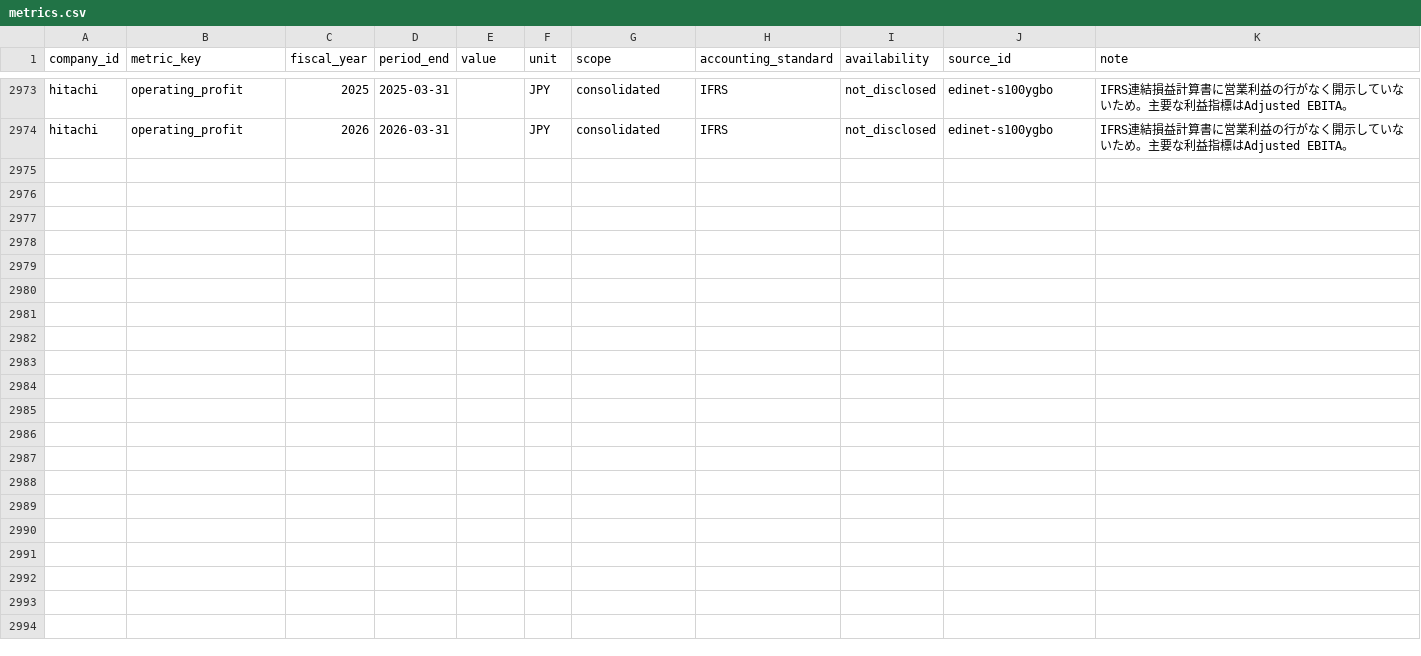
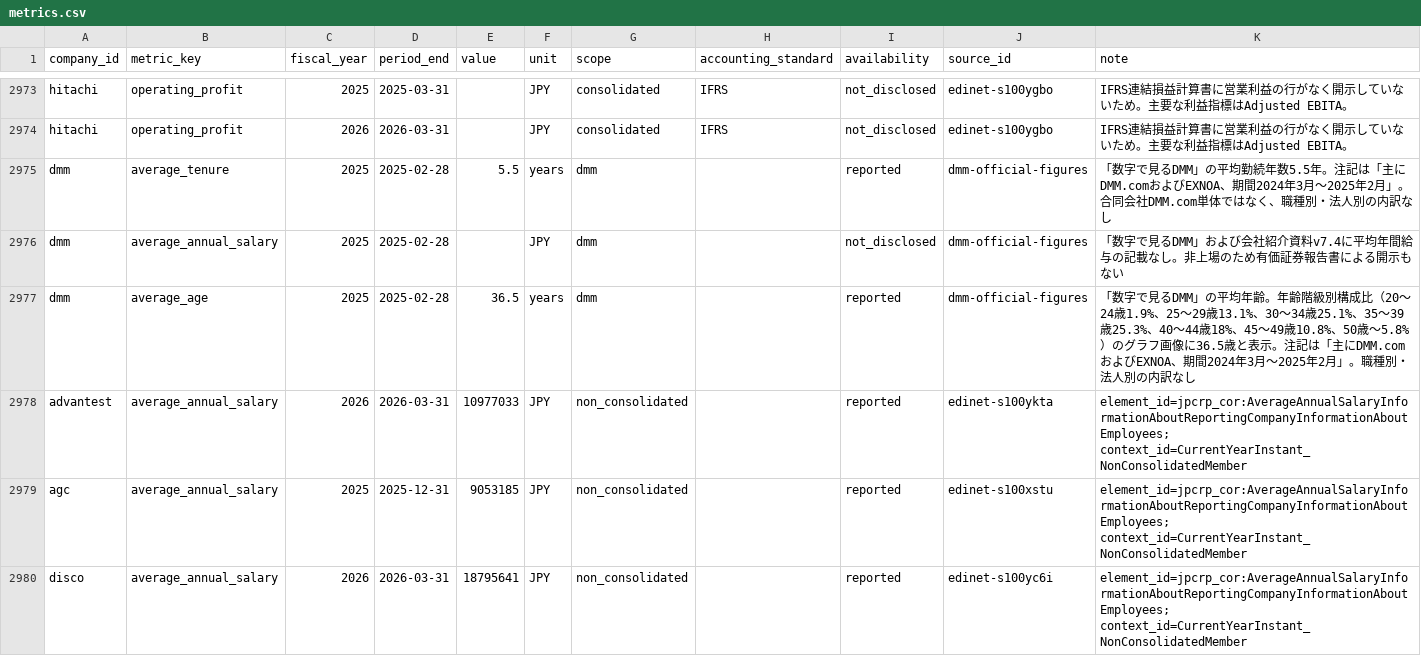
Before and after one commit to BIG-A-K/it-recruit-analysis, a CSV file: data/metrics.csv, drawn as a sheet; only a part is shown, gaps mark what is left out; the diff covers the shown part only.

Commit message:
feat(data): 平均年間給与データを一括追加
- advantest, agc, disco, keyence, panasonic-holdings, sony-group, sumco, tokyo-electron, toyota-motor の2025/2026期の平均年間給与を有価証券報告書(EDINET)から取得
- dmm は非上場のため平均年齢・平均勤続年数を公式「数字で見るDMM」から記録、平均年間給与は非公表
- edinet-s100x*〜ykta のsourceエントリと dmm-official-figures を sources.csv へ追加

```diff
--- a/data/metrics.csv
+++ b/data/metrics.csv
@@ -2974 +2974,7 @@ hitachi,operating_profit,2025,2025-03-31,,JPY,consolidated,IFRS,not_disclosed,ed
 hitachi,operating_profit,2026,2026-03-31,,JPY,consolidated,IFRS,not_disclosed,edinet-s100ygbo,IFRS連結損益計算書に営業利益の行がなく開示していないため。主要な利益指標はAdjusted EBITA。
+dmm,average_tenure,2025,2025-02-28,5.5,years,dmm,,reported,dmm-official-figures,「数字で見るDMM」の平均勤続年数5.5年。注記は「主にDMM.comおよびEXNOA、期間2024年3月〜2025年2月」。合同会社DMM.com単体ではなく、職種別・法人別の内訳なし
+dmm,average_annual_salary,2025,2025-02-28,,JPY,dmm,,not_disclosed,dmm-official-figures,「数字で見るDMM」および会社紹介資料v7.4に平均年間給与の記載なし。非上場のため有価証券報告書による開示もない
+dmm,average_age,2025,2025-02-28,36.5,years,dmm,,reported,dmm-official-figures,「数字で見るDMM」の平均年齢。年齢階級別構成比（20〜24歳1.9%、25〜29歳13.1%、30〜34歳25.1%、35〜39歳25.3%、40〜44歳18%、45〜49歳10.8%、50歳〜5.8%）のグラフ画像に36.5歳と表示。注記は「主にDMM.comおよびEXNOA、期間2024年3月〜2025年2月」。職種別・法人別の内訳なし
+advantest,average_annual_salary,2026,2026-03-31,10977033,JPY,non_consolidated,,reported,edinet-s100ykta,element_id=jpcrp_cor:AverageAnnualSalaryInformationAboutReportingCompanyInformationAboutEmployees; context_id=CurrentYearInstant_NonConsolidatedMember
+agc,average_annual_salary,2025,2025-12-31,9053185,JPY,non_consolidated,,reported,edinet-s100xstu,element_id=jpcrp_cor:AverageAnnualSalaryInformationAboutReportingCompanyInformationAboutEmployees; context_id=CurrentYearInstant_NonConsolidatedMember
+disco,average_annual_salary,2026,2026-03-31,18795641,JPY,non_consolidated,,reported,edinet-s100yc6i,element_id=jpcrp_cor:AverageAnnualSalaryInformationAboutReportingCompanyInformationAboutEmployees; context_id=CurrentYearInstant_NonConsolidatedMember
```
Also changed, not shown: 6 added rows elsewhere in this file, data/sources.csv.
